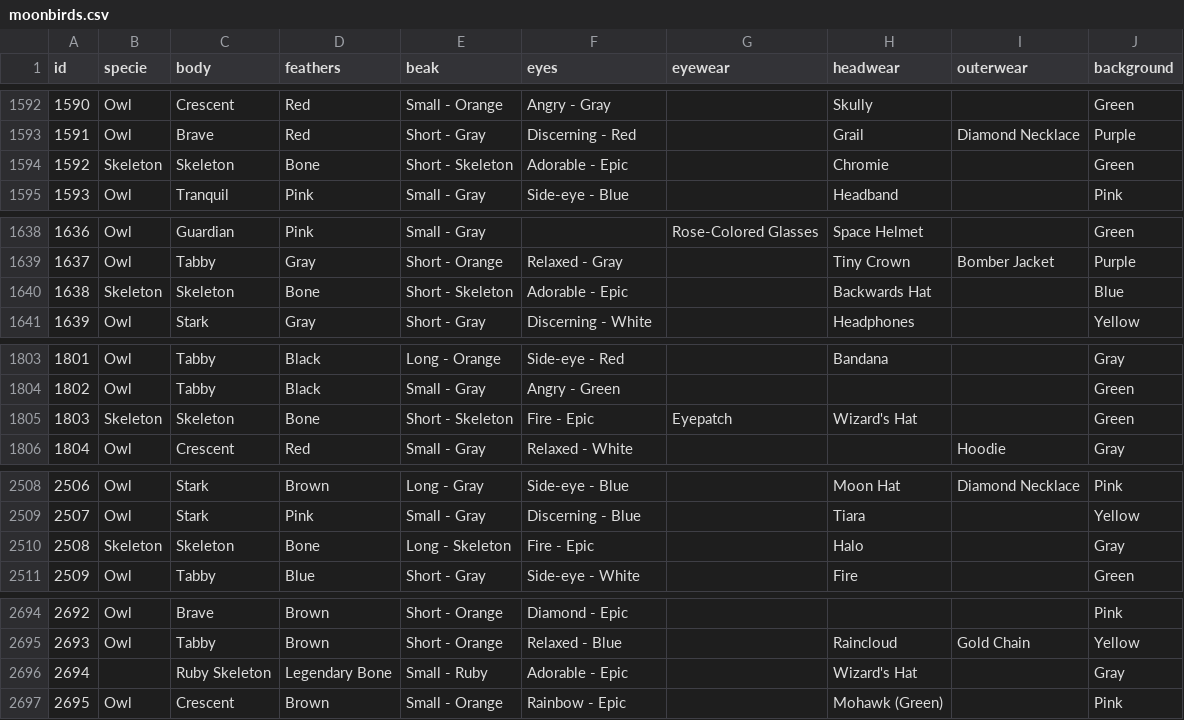
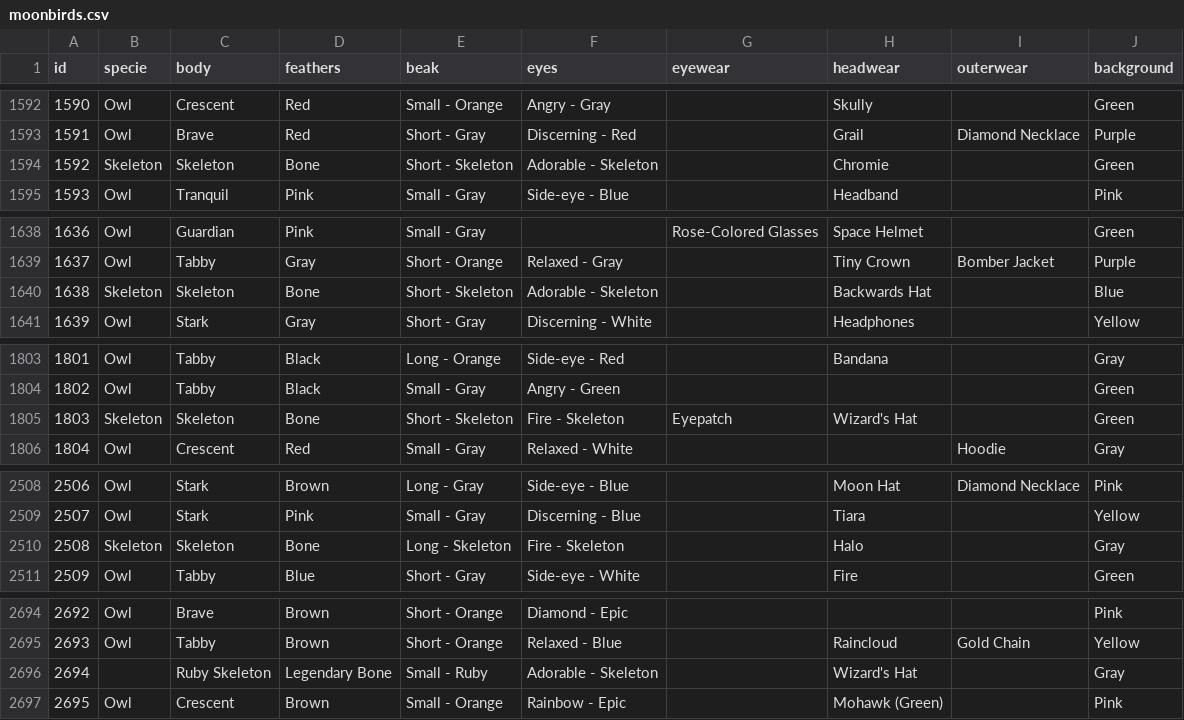
Before and after one commit to pixelartexchange/moonbirds.sandbox, a CSV file: moonbirds-official/moonbirds.csv, drawn as a sheet; only a part is shown, gaps mark what is left out; the diff covers the shown part only.

```diff
--- a/moonbirds-official/moonbirds.csv
+++ b/moonbirds-official/moonbirds.csv
@@ -1593,3 +1593,3 @@ id, specie, body, feathers, beak, eyes, eyewear, headwear, outerwear, background
 1591, Owl, Brave, Red, Short - Gray, Discerning - Red, , Grail, Diamond Necklace, Purple
-1592, Skeleton, Skeleton, Bone, Short - Skeleton, Adorable - Epic, , Chromie, , Green
+1592, Skeleton, Skeleton, Bone, Short - Skeleton, Adorable - Skeleton, , Chromie, , Green
 1593, Owl, Tranquil, Pink, Small - Gray, Side-eye - Blue, , Headband, , Pink
@@ -1639,3 +1639,3 @@ id, specie, body, feathers, beak, eyes, eyewear, headwear, outerwear, background
 1637, Owl, Tabby, Gray, Short - Orange, Relaxed - Gray, , Tiny Crown, Bomber Jacket, Purple
-1638, Skeleton, Skeleton, Bone, Short - Skeleton, Adorable - Epic, , Backwards Hat, , Blue
+1638, Skeleton, Skeleton, Bone, Short - Skeleton, Adorable - Skeleton, , Backwards Hat, , Blue
 1639, Owl, Stark, Gray, Short - Gray, Discerning - White, , Headphones, , Yellow
@@ -1804,3 +1804,3 @@ id, specie, body, feathers, beak, eyes, eyewear, headwear, outerwear, background
 1802, Owl, Tabby, Black, Small - Gray, Angry - Green, , , , Green
-1803, Skeleton, Skeleton, Bone, Short - Skeleton, Fire - Epic, Eyepatch, Wizard's Hat, , Green
+1803, Skeleton, Skeleton, Bone, Short - Skeleton, Fire - Skeleton, Eyepatch, Wizard's Hat, , Green
 1804, Owl, Crescent, Red, Small - Gray, Relaxed - White, , , Hoodie, Gray
@@ -2509,3 +2509,3 @@ id, specie, body, feathers, beak, eyes, eyewear, headwear, outerwear, background
 2507, Owl, Stark, Pink, Small - Gray, Discerning - Blue, , Tiara, , Yellow
-2508, Skeleton, Skeleton, Bone, Long - Skeleton, Fire - Epic, , Halo, , Gray
+2508, Skeleton, Skeleton, Bone, Long - Skeleton, Fire - Skeleton, , Halo, , Gray
 2509, Owl, Tabby, Blue, Short - Gray, Side-eye - White, , Fire, , Green
@@ -2695,3 +2695,3 @@ id, specie, body, feathers, beak, eyes, eyewear, headwear, outerwear, background
 2693, Owl, Tabby, Brown, Short - Orange, Relaxed - Blue, , Raincloud, Gold Chain, Yellow
-2694, , Ruby Skeleton, Legendary Bone, Small - Ruby, Adorable - Epic, , Wizard's Hat, , Gray
+2694, , Ruby Skeleton, Legendary Bone, Small - Ruby, Adorable - Skeleton, , Wizard's Hat, , Gray
 2695, Owl, Crescent, Brown, Small - Orange, Rainbow - Epic, , Mohawk (Green), , Pink
```
Also changed, not shown: 13 edited cells elsewhere in this file, moonbirds-official/attributes.csv, 39 other files.
